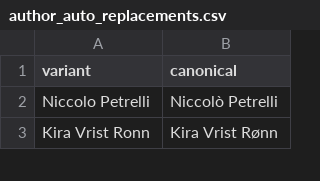
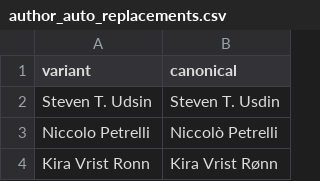
Before and after one commit to yusufaliozkan/zotero-intelligence-bibliography, a CSV file: author_auto_replacements.csv, drawn as a sheet; only a part is shown.

Commit message:
Update Zotero data

```diff
--- a/author_auto_replacements.csv
+++ b/author_auto_replacements.csv
@@ -1,2 +1,3 @@
 variant,canonical
+Steven T. Udsin,Steven T. Usdin
 Niccolo Petrelli,Niccolò Petrelli
```
Also changed, not shown: countries.csv, org.csv, 2 other files.
